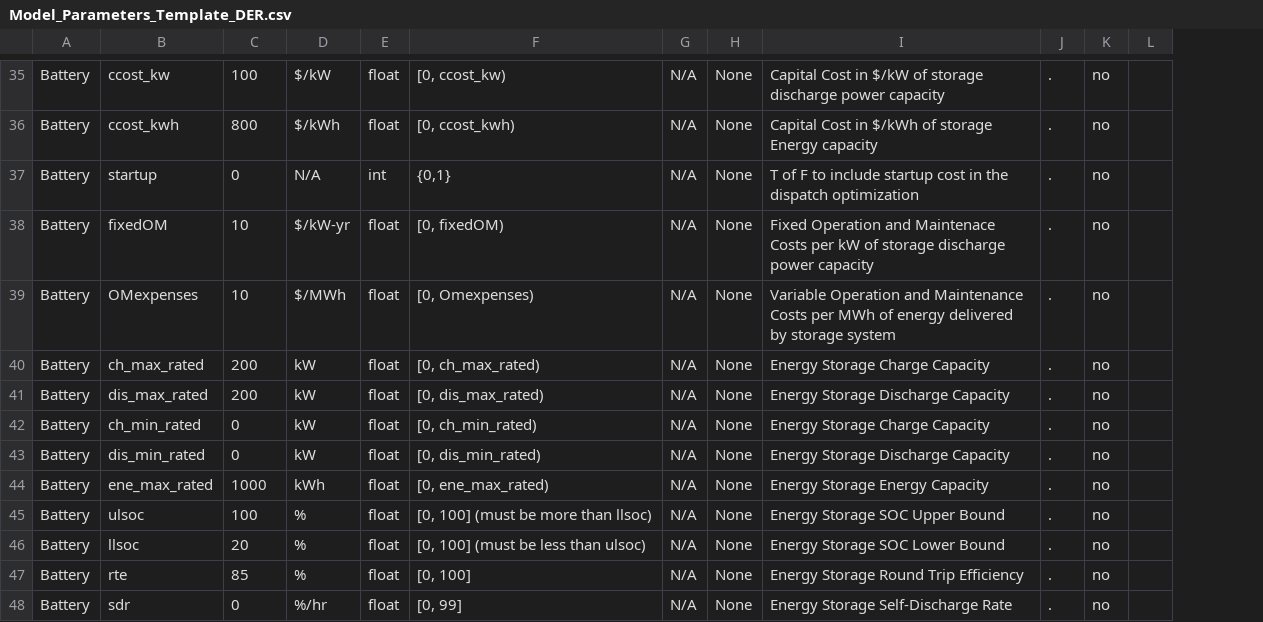
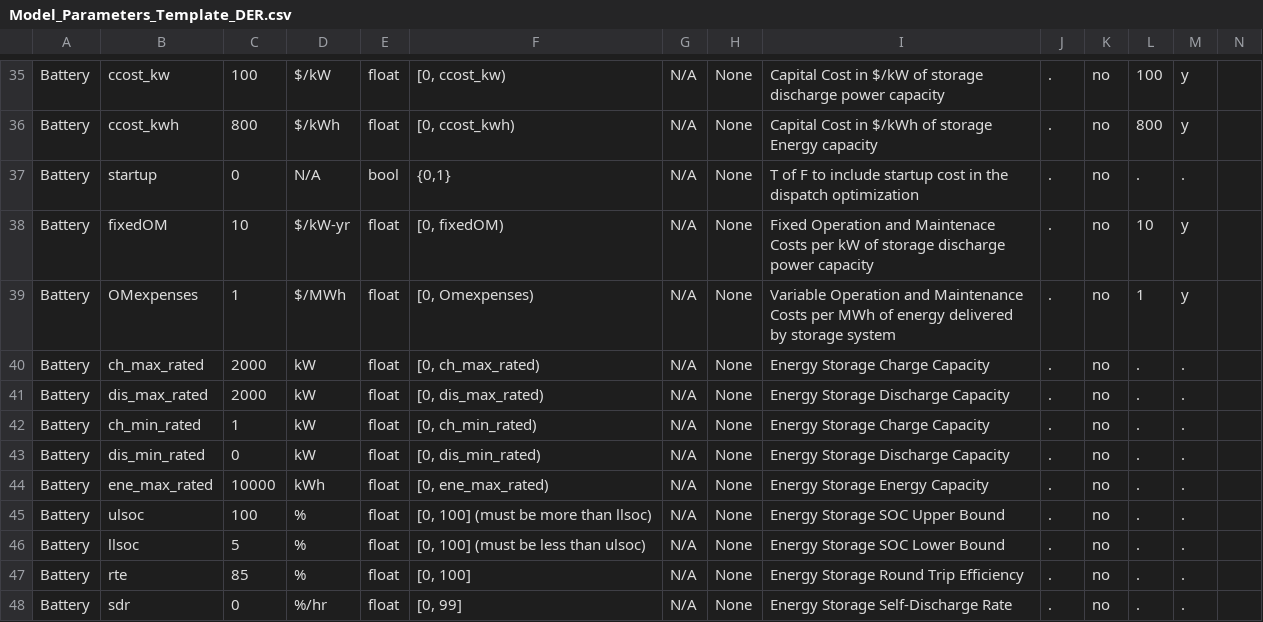
Before and after one commit to irizvanoghlu/Avantus, a CSV file: Model_Parameters_Template_DER.csv, drawn as a sheet; only a part is shown, gaps mark what is left out; the diff covers the shown part only; the diff names each change by its address in the sheet, - before the commit and + after, or states it on an @@ line.

```diff
--- a/Model_Parameters_Template_DER.csv
+++ b/Model_Parameters_Template_DER.csv
+column L, rows 35-48: 100 | 800 | . | 10 | 1 | . | . | . | . | . | . | . | . | .
+column M, rows 35-48: y | y | . | y | y | . | . | . | . | . | . | . | . | .
-E37: int
+E37: bool
-C39: 10
+C39: 1
-C40:C41: 200
+C40:C41: 2000
-C42: 0
+C42: 1
-C44: 1000
+C44: 10000
-C46: 20
+C46: 5
```
Also changed, not shown: 10 added rows, 3 removed rows and 13 edited cells elsewhere in this file, 1 other file.
